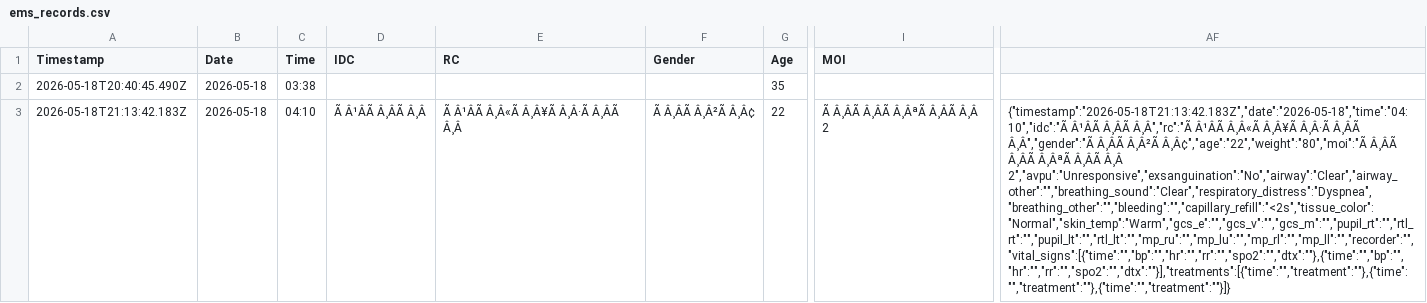
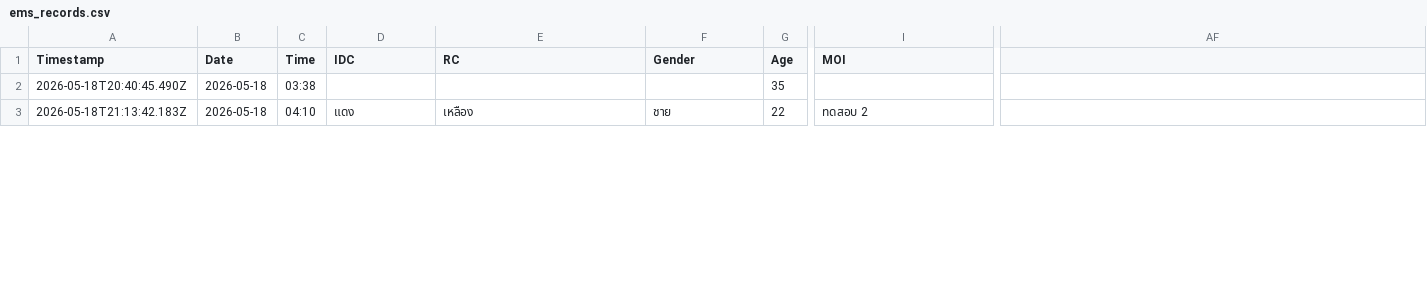
Before and after one commit to udon2536/report.github.io, a CSV file: ems_records.csv, drawn as a sheet; only a part is shown, gaps mark what is left out; the diff covers the shown part only; the diff names each change by its address in the sheet, - before the commit and + after, or states it on an @@ line.

Commit message:
Update ems_records.csv

```diff
--- a/ems_records.csv
+++ b/ems_records.csv
-D3 (IDC): Ã Â¹ÂÃ Â¸ÂÃ Â¸Â
+D3 (IDC): แดง
-E3 (RC): Ã Â¹ÂÃ Â¸Â«Ã Â¸Â¥Ã Â¸Â·Ã Â¸ÂÃ Â¸Â
+E3 (RC): เหลือง
-F3 (Gender): Ã Â¸ÂÃ Â¸Â²Ã Â¸Â¢
+F3 (Gender): ชาย
-I3 (MOI): Ã Â¸ÂÃ Â¸ÂÃ Â¸ÂªÃ Â¸ÂÃ Â¸Â 2
+I3 (MOI): ทดสอบ 2
-AF3: {"timestamp":"2026-05-18T21:13:42.183Z","date":"2026-05-18","time":"04:10","idc":"Ã Â¹ÂÃ Â¸ÂÃ Â¸Â","rc":"Ã Â¹ÂÃ Â¸Â«Ã Â¸Â¥Ã Â¸Â·Ã Â¸ÂÃ Â¸Â","gender":"Ã Â¸ÂÃ Â¸Â²Ã Â¸Â¢","age":"22","weight":"80","moi":"Ã Â¸ÂÃ Â¸ÂÃ Â¸ÂªÃ Â¸ÂÃ Â¸Â 2","avpu":"Unresponsive","exsanguination":"No","airway":"Clear","airway_other":"","breathing_sound":"Clear","respiratory_distress":"Dyspnea","breathing_other":"","bleeding":"","capillary_refill":"<2s","tissue_color":"Normal","skin_temp":"Warm","gcs_e":"","gcs_v":"","gcs_m":"","pupil_rt":"","rtl_rt":"","pupil_lt":"","rtl_lt":"","mp_ru":"","mp_lu":"","mp_rl":"","mp_ll":"","recorder":"","vital_signs":[{"time":"","bp":"","hr":"","rr":"","spo2":"","dtx":""},{"time":"","bp":"","hr":"","rr":"","spo2":"","dtx":""}],"treatments":[{"time":"","treatment":""},{"time":"","treatment":""},{"time":"","treatment":""}]}
+AF3: (empty)
```
Also changed, not shown: 18 edited cells elsewhere in this file.
